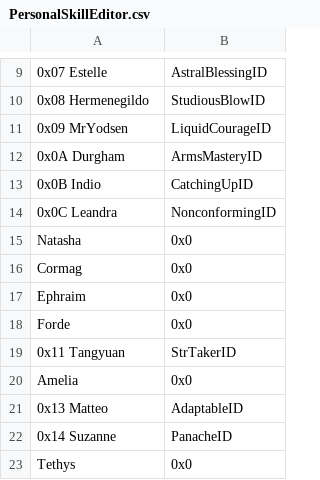
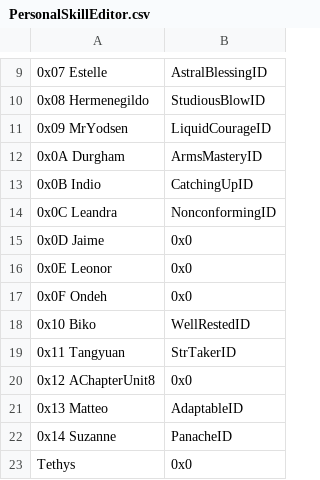
Before and after one commit to sme23/SkillSystem_FE8, a CSV file: Tables/NightmareModules/Skills/PersonalSkillEditor.csv, drawn as a sheet; only a part is shown, gaps mark what is left out; removed rows and columns are numbered as before the commit, all else as after; the diff names each change by its address in the sheet, - before the commit and + after, or states it on an @@ line.

Commit message:
skill fixes, exp tweaks, a-5 fixes/tweaks
tentative tangyuan changes, skill/lck seemed way above the curve. can always revert if too bleh. eye for an eye, well-rested, and other fixes. exp caps/scaling adjusted.

```diff
--- a/Tables/NightmareModules/Skills/PersonalSkillEditor.csv
+++ b/Tables/NightmareModules/Skills/PersonalSkillEditor.csv
-row 15: Natasha | 0x0
-row 16: Cormag | 0x0
-A15: Ephraim
+A15: 0x0D Jaime
+row 16: 0x0E Leonor | 0x0
-A17: Forde
+A17: 0x0F Ondeh
+row 18: 0x10 Biko | WellRestedID
-A20: Amelia
+A20: 0x12 AChapterUnit8
```
Also changed, not shown: Tables/NightmareModules/ChapterData/ChapterData.csv, Tables/NightmareModules/CharactersClasses/CharacterTable.csv, 36 other files.
